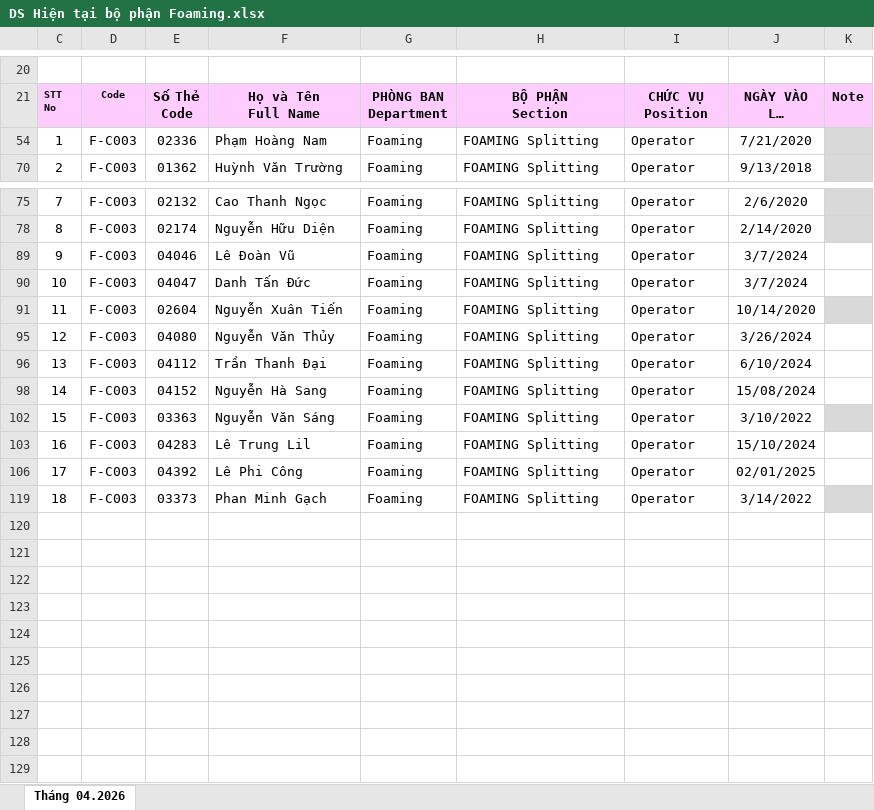
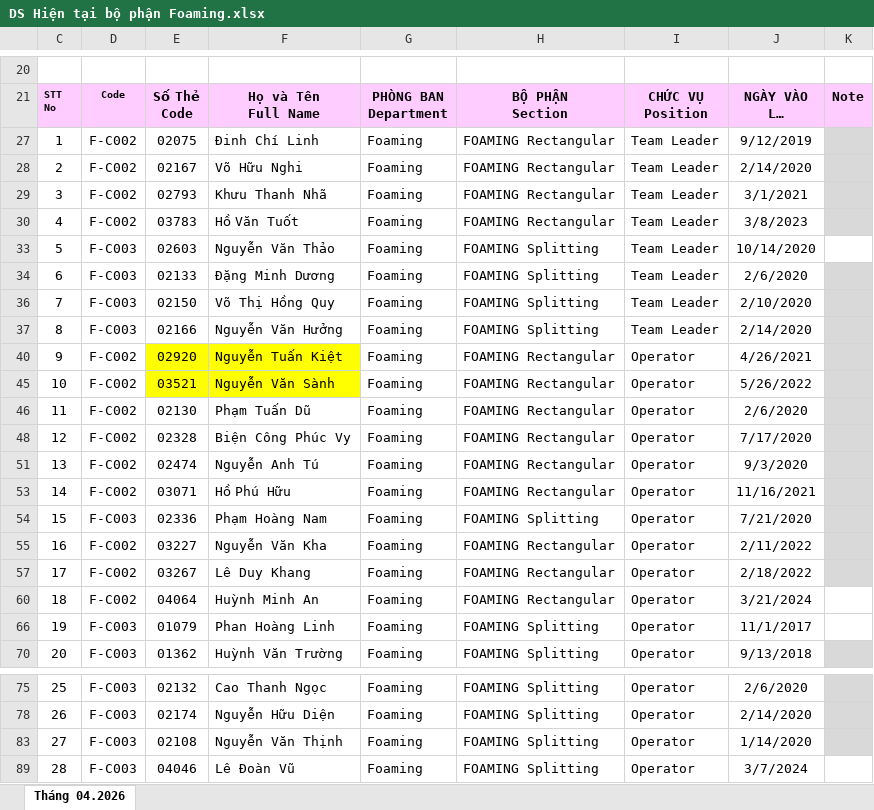
Before and after one commit to lam231095/DailyFoamingReport, an Excel workbook: DS Hiện tại bộ phận Foaming.xlsx, sheet Tháng 04.2026, drawn as a sheet; only a part is shown, gaps mark what is left out; the shorter side is filled out with more unchanged rows; long unchanged cells end in …; values as stored, in another font and other column widths than the file's, no borders; conditional formats not drawn; the diff names each change by its address in the sheet, - before the commit and + after, or states it on an @@ line.

Commit message:
Add operator dropdown filters based on department and position

```diff
--- a/DS Hiện tại bộ phận Foaming.xlsx (sheet Tháng 04.2026)
+++ b/DS Hiện tại bộ phận Foaming.xlsx (sheet Tháng 04.2026)
@@ row 27 unhidden: 1 | F-C002 | 02075 | Đinh Chí Linh | Foaming | FOAMING Rectangular | Team Leader | 9/12/2019 @@
+row 28: 2 | F-C002 | 02167 | Võ Hữu Nghi | Foaming | FOAMING Rectangular | Team Leader | 2/14/2020
+row 29: 3 | F-C002 | 02793 | Khưu Thanh Nhã | Foaming | FOAMING Rectangular | Team Leader | 3/1/2021
+row 30: 4 | F-C002 | 03783 | Hồ Văn Tuốt | Foaming | FOAMING Rectangular | Team Leader | 3/8/2023
+row 33: 5 | F-C003 | 02603 | Nguyễn Văn Thảo | Foaming | FOAMING Splitting | Team Leader | 10/14/2020
+row 34: 6 | F-C003 | 02133 | Đặng Minh Dương | Foaming | FOAMING Splitting | Team Leader | 2/6/2020
+row 36: 7 | F-C003 | 02150 | Võ Thị Hồng Quy | Foaming | FOAMING Splitting | Team Leader | 2/10/2020
+row 37: 8 | F-C003 | 02166 | Nguyễn Văn Hưởng | Foaming | FOAMING Splitting | Team Leader | 2/14/2020
+row 40: 9 | F-C002 | 02920 | Nguyễn Tuấn Kiệt | Foaming | FOAMING Rectangular | Operator | 4/26/2021
+row 45: 10 | F-C002 | 03521 | Nguyễn Văn Sành | Foaming | FOAMING Rectangular | Operator | 5/26/2022
+row 46: 11 | F-C002 | 02130 | Phạm Tuấn Dũ | Foaming | FOAMING Rectangular | Operator | 2/6/2020
+row 48: 12 | F-C002 | 02328 | Biện Công Phúc Vy | Foaming | FOAMING Rectangular | Operator | 7/17/2020
+row 51: 13 | F-C002 | 02474 | Nguyễn Anh Tú | Foaming | FOAMING Rectangular | Operator | 9/3/2020
+row 53: 14 | F-C002 | 03071 | Hồ Phú Hữu | Foaming | FOAMING Rectangular | Operator | 11/16/2021
@@ column C (STT No) renumbered from row 54 down @@
+row 55: 16 | F-C002 | 03227 | Nguyễn Văn Kha | Foaming | FOAMING Rectangular | Operator | 2/11/2022
+row 57: 17 | F-C002 | 03267 | Lê Duy Khang | Foaming | FOAMING Rectangular | Operator | 2/18/2022
+row 60: 18 | F-C002 | 04064 | Huỳnh Minh An | Foaming | FOAMING Rectangular | Operator | 3/21/2024
+row 66: 19 | F-C003 | 01079 | Phan Hoàng Linh | Foaming | FOAMING Splitting | Operator | 11/1/2017
+row 83: 27 | F-C003 | 02108 | Nguyễn Văn Thịnh | Foaming | FOAMING Splitting | Operator | 1/14/2020
```
Also changed, not shown: hidden cells, độ dày - số tấm.xlsx, 7 other files.
